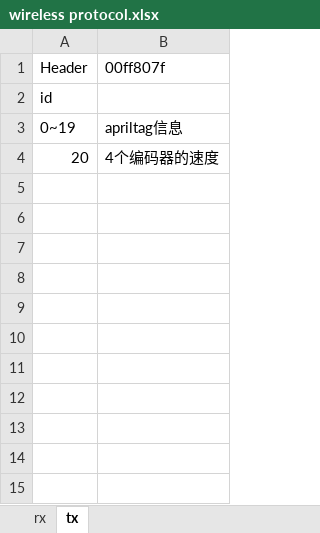
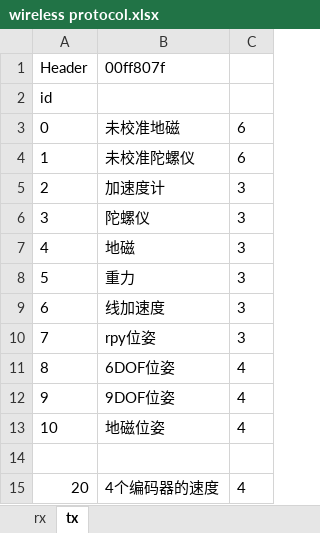
Before and after one commit to FredBill1/RT1064_Smartcar, an Excel workbook: wireless protocol.xlsx, sheet tx, drawn as a sheet; values as stored, in another font and other column widths than the file's, no borders; addresses are those after the commit; the diff names each change by its address in the sheet, - before the commit and + after, or states it on an @@ line.

```diff
--- a/wireless protocol.xlsx (sheet tx)
+++ b/wireless protocol.xlsx (sheet tx)
+column C, row 15: 4
+row 3: 0 | 未校准地磁 | 6
+row 4: 1 | 未校准陀螺仪 | 6
+row 5: 2 | 加速度计 | 3
+row 6: 3 | 陀螺仪 | 3
+row 7: 4 | 地磁 | 3
+row 8: 5 | 重力 | 3
+row 9: 6 | 线加速度 | 3
+row 10: 7 | rpy位姿 | 3
+row 11: 8 | 6DOF位姿 | 4
+row 12: 9 | 9DOF位姿 | 4
+row 13: 10 | 地磁位姿 | 4
-row 14: 0~19 | apriltag信息
+row 14: (empty)
```
Also changed, not shown: 14 other files.
